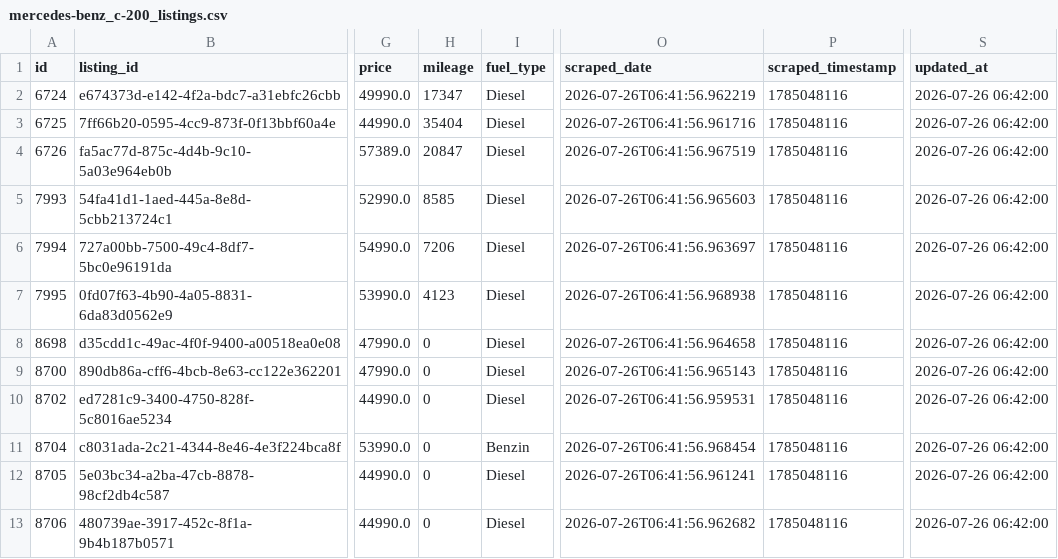
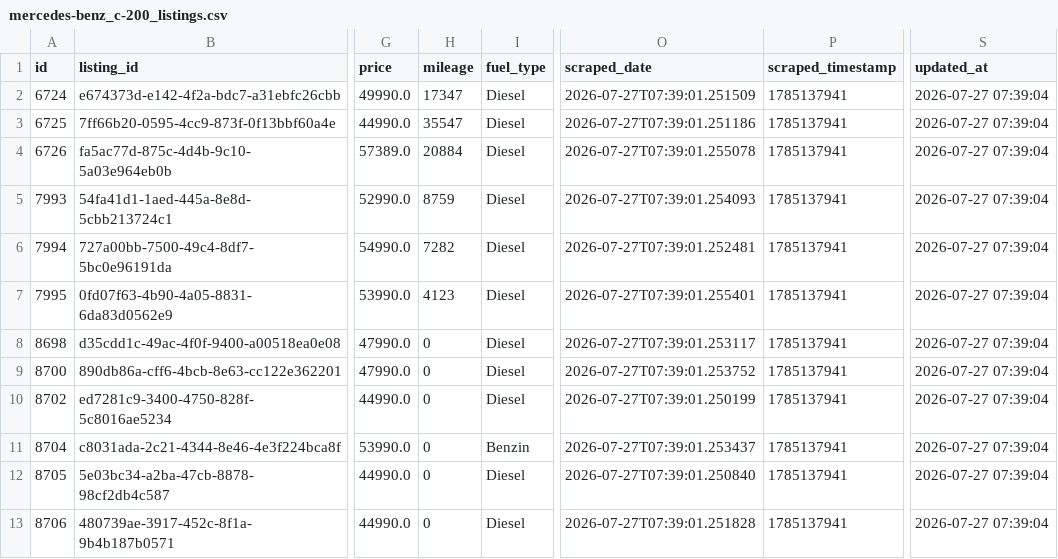
Before and after one commit to masterries/AutoAnalyse, a CSV file: scrapper/data/mercedes-benz_c-200_listings.csv, drawn as a sheet; only a part is shown, gaps mark what is left out; the diff covers the shown part only; the diff names each change by its address in the sheet, - before the commit and + after, or states it on an @@ line.

```diff
--- a/scrapper/data/mercedes-benz_c-200_listings.csv
+++ b/scrapper/data/mercedes-benz_c-200_listings.csv
-O2 (scraped_date): 2026-07-26T06:41:56.962219
+O2 (scraped_date): 2026-07-27T07:39:01.251509
-P2:P13 (scraped_timestamp): 1785048116
+P2:P13 (scraped_timestamp): 1785137941
-S2:S13 (updated_at): 2026-07-26 06:42:00
+S2:S13 (updated_at): 2026-07-27 07:39:04
-H3 (mileage): 35404
+H3 (mileage): 35547
-O3 (scraped_date): 2026-07-26T06:41:56.961716
+O3 (scraped_date): 2026-07-27T07:39:01.251186
-H4 (mileage): 20847
+H4 (mileage): 20884
-O4 (scraped_date): 2026-07-26T06:41:56.967519
+O4 (scraped_date): 2026-07-27T07:39:01.255078
-H5 (mileage): 8585
+H5 (mileage): 8759
-O5 (scraped_date): 2026-07-26T06:41:56.965603
+O5 (scraped_date): 2026-07-27T07:39:01.254093
-H6 (mileage): 7206
+H6 (mileage): 7282
-O6 (scraped_date): 2026-07-26T06:41:56.963697
+O6 (scraped_date): 2026-07-27T07:39:01.252481
-O7 (scraped_date): 2026-07-26T06:41:56.968938
+O7 (scraped_date): 2026-07-27T07:39:01.255401
-O8 (scraped_date): 2026-07-26T06:41:56.964658
+O8 (scraped_date): 2026-07-27T07:39:01.253117
-O9 (scraped_date): 2026-07-26T06:41:56.965143
+O9 (scraped_date): 2026-07-27T07:39:01.253752
-O10 (scraped_date): 2026-07-26T06:41:56.959531
+O10 (scraped_date): 2026-07-27T07:39:01.250199
-O11 (scraped_date): 2026-07-26T06:41:56.968454
+O11 (scraped_date): 2026-07-27T07:39:01.253437
-O12 (scraped_date): 2026-07-26T06:41:56.961241
+O12 (scraped_date): 2026-07-27T07:39:01.250840
-O13 (scraped_date): 2026-07-26T06:41:56.962682
+O13 (scraped_date): 2026-07-27T07:39:01.251828
```
Also changed, not shown: 2 removed rows and 78 edited cells elsewhere in this file, scrapper/data/audi_a4_listings.csv, scrapper/data/bmw_520_listings.csv, 43 other files.
